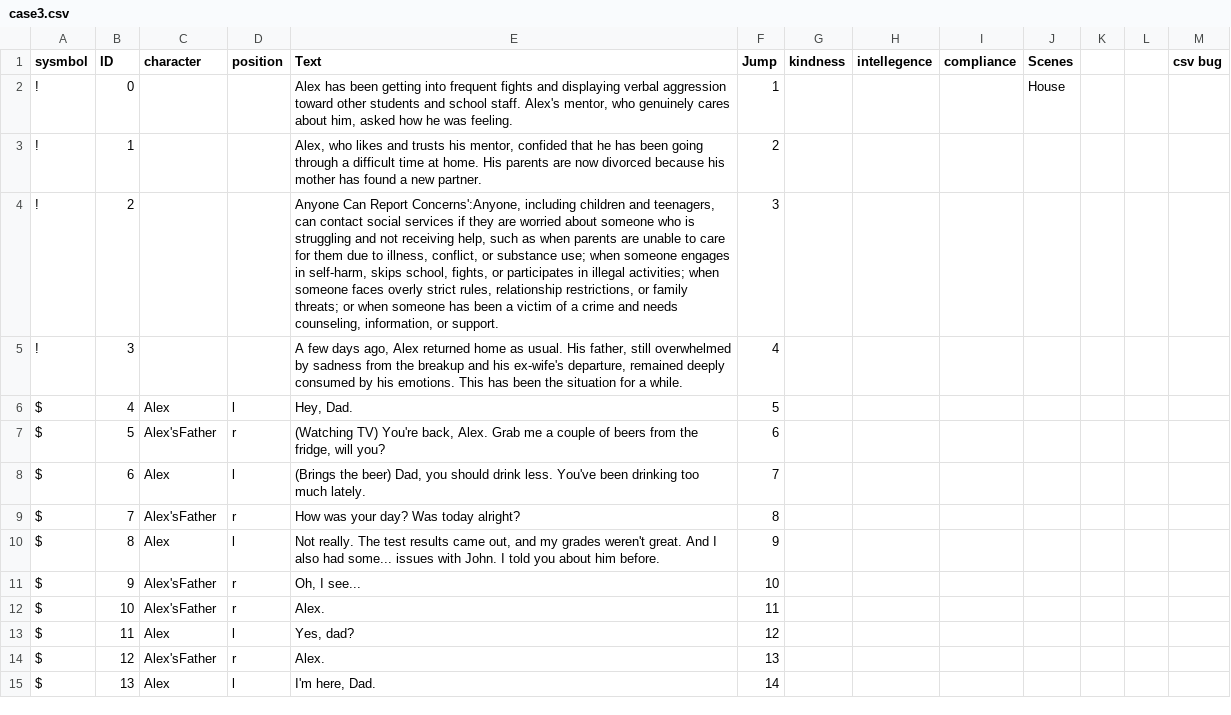
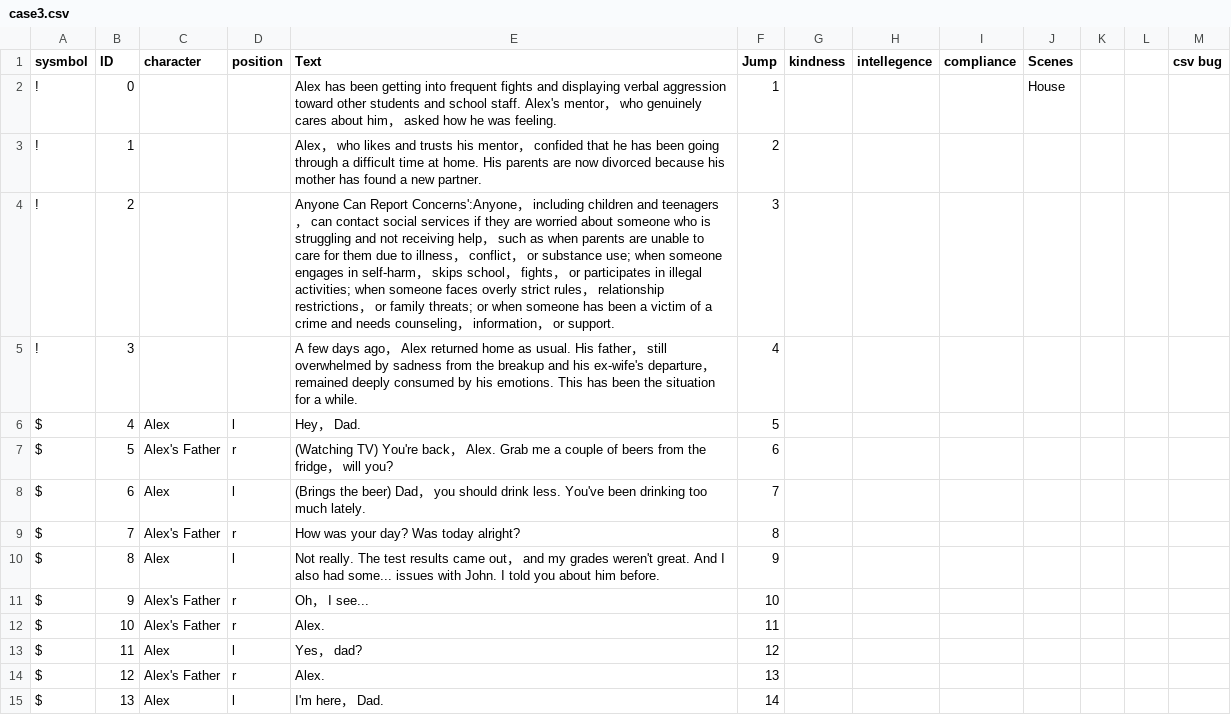
Before and after one commit to junyanguo76/SocialWork, a CSV file: Assets/Text/case3.csv, drawn as a sheet; only a part is shown; the diff covers the shown part only.

```diff
--- a/Assets/Text/case3.csv
+++ b/Assets/Text/case3.csv
@@ -1,15 +1,15 @@
 sysmbol,ID,character,position,Text,Jump,kindness,intellegence,compliance,Scenes,,,csv bug
-!,0,,,"Alex has been getting into frequent fights and displaying verbal aggression toward other students and school staff. Alex's mentor, who genuinely cares about him, asked how he was feeling.",1,,,,House,,,
-!,1,,,"Alex, who likes and trusts his mentor, confided that he has been going through a difficult time at home. His parents are now divorced because his mother has found a new partner.",2,,,,,,,
-!,2,,,"Anyone Can Report Concerns':Anyone, including children and teenagers, can contact social services if they are worried about someone who is struggling and not receiving help, such as when parents are unable to care for them due to illness, conflict, or substance use; when someone engages in self-harm, skips school, fights, or participates in illegal activities; when someone faces overly strict rules, relationship restrictions, or family threats; or when someone has been a victim of a crime and needs counseling, information, or support.",3,,,,,,,
-!,3,,,"A few days ago, Alex returned home as usual. His father, still overwhelmed by sadness from the breakup and his ex-wife's departure, remained deeply consumed by his emotions. This has been the situation for a while.",4,,,,,,,
-$,4,Alex,l,"Hey, Dad.",5,,,,,,,
-$,5,Alex'sFather,r,"(Watching TV) You're back, Alex. Grab me a couple of beers from the fridge, will you?",6,,,,,,,
-$,6,Alex,l,"(Brings the beer) Dad, you should drink less. You've been drinking too much lately.",7,,,,,,,
-$,7,Alex'sFather,r,How was your day? Was today alright?,8,,,,,,,
-$,8,Alex,l,"Not really. The test results came out, and my grades weren't great. And I also had some... issues with John. I told you about him before.",9,,,,,,,
-$,9,Alex'sFather,r,"Oh, I see...",10,,,,,,,
-$,10,Alex'sFather,r,Alex.,11,,,,,,,
-$,11,Alex,l,"Yes, dad?",12,,,,,,,
-$,12,Alex'sFather,r,Alex.,13,,,,,,,
-$,13,Alex,l,"I'm here, Dad.",14,,,,,,,
+!,0,,,Alex has been getting into frequent fights and displaying verbal aggression toward other students and school staff. Alex's mentor， who genuinely cares about him， asked how he was feeling.,1,,,,House,,,
+!,1,,,Alex， who likes and trusts his mentor， confided that he has been going through a difficult time at home. His parents are now divorced because his mother has found a new partner.,2,,,,,,,
+!,2,,,Anyone Can Report Concerns':Anyone， including children and teenagers， can contact social services if they are worried about someone who is struggling and not receiving help， such as when parents are unable to care for them due to illness， conflict， or substance use; when someone engages in self-harm， skips school， fights， or participates in illegal activities; when someone faces overly strict rules， relationship restrictions， or family threats; or when someone has been a victim of a crime and needs counseling， information， or support.,3,,,,,,,
+!,3,,,A few days ago， Alex returned home as usual. His father， still overwhelmed by sadness from the breakup and his ex-wife's departure， remained deeply consumed by his emotions. This has been the situation for a while.,4,,,,,,,
+$,4,Alex,l,Hey， Dad.,5,,,,,,,
+$,5,Alex's Father,r,(Watching TV) You're back， Alex. Grab me a couple of beers from the fridge， will you?,6,,,,,,,
+$,6,Alex,l,(Brings the beer) Dad， you should drink less. You've been drinking too much lately.,7,,,,,,,
+$,7,Alex's Father,r,How was your day? Was today alright?,8,,,,,,,
+$,8,Alex,l,Not really. The test results came out， and my grades weren't great. And I also had some... issues with John. I told you about him before.,9,,,,,,,
+$,9,Alex's Father,r,Oh， I see...,10,,,,,,,
+$,10,Alex's Father,r,Alex.,11,,,,,,,
+$,11,Alex,l,Yes， dad?,12,,,,,,,
+$,12,Alex's Father,r,Alex.,13,,,,,,,
+$,13,Alex,l,I'm here， Dad.,14,,,,,,,
```
Also changed, not shown: 61 edited cells elsewhere in this file, Assets/Text/First-office.csv, Assets/Text/case2.csv, 35 other files.
